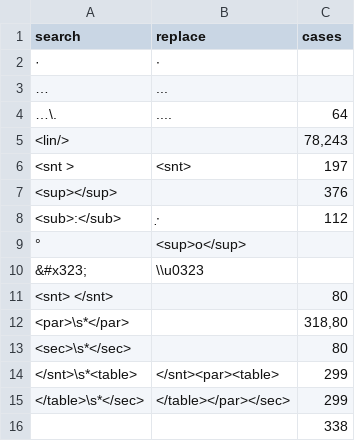
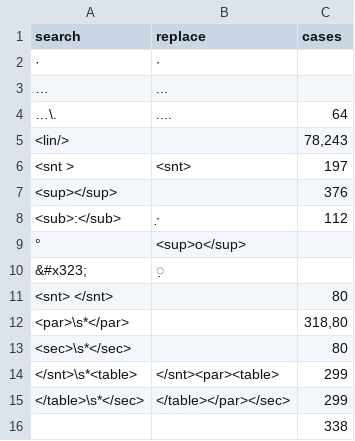
Before and after one commit to badw-dh/Leidener_Klammersystem, a CSV file: data/dio_preprocess.csv, drawn as a sheet.

Commit message:
Fix combining dot below replacement

```diff
--- a/data/dio_preprocess.csv
+++ b/data/dio_preprocess.csv
@@ -9,3 +9,3 @@ search;replace;cases
 °;<sup>o</sup>;
-"&#x323;";\\u0323;
+"&#x323;";̣;
 <snt> </snt>;"";80
```
